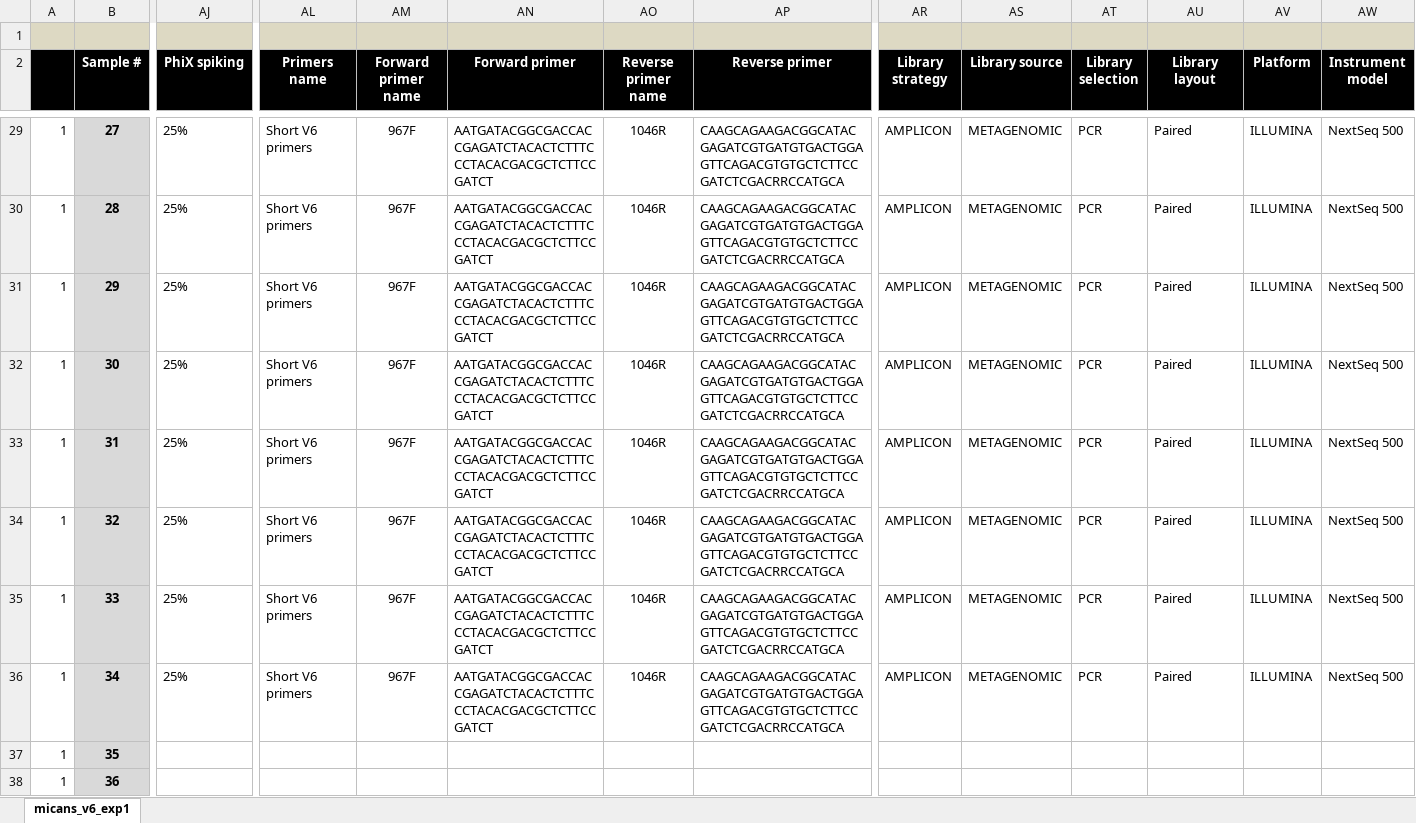
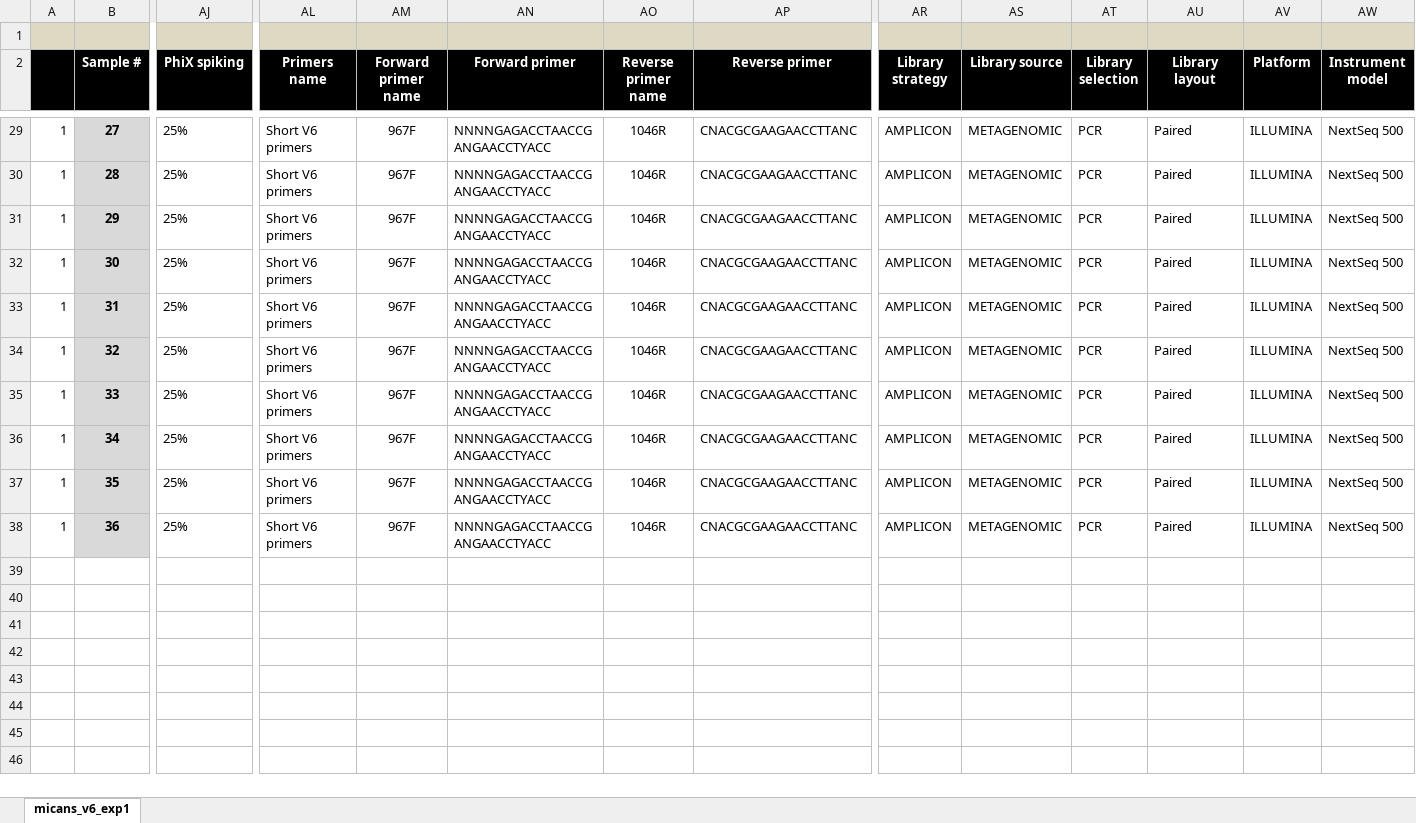
Before and after one commit to xapple/sifes, an Excel workbook: metadata/excel/projects/micans_v6_exp1/metadata.xlsx, sheet micans_v6_exp1, drawn as a sheet; only a part is shown, gaps mark what is left out; values as stored, in another font and other column widths than the file's, no borders; conditional formats not drawn; the diff covers the shown part only; the diff names each change by its address in the sheet, - before the commit and + after, or states it on an @@ line.

```diff
--- a/metadata/excel/projects/micans_v6_exp1/metadata.xlsx (sheet micans_v6_exp1)
+++ b/metadata/excel/projects/micans_v6_exp1/metadata.xlsx (sheet micans_v6_exp1)
-AN29:AN36 (Forward primer): AATGATACGGCGACCACCGAGATCTACACTCTTTCCCTACACGACGCTCTTCCGATCT
+AN29:AN36 (Forward primer): NNNNGAGACCTAACCGANGAACCTYACC
-AP29:AP36 (Reverse primer): CAAGCAGAAGACGGCATACGAGATCGTGATGTGACTGGAGTTCAGACGTGTGCTCTTCCGATCTCGACRRCCATGCA
+AP29:AP36 (Reverse primer): CNACGCGAAGAACCTTANC
-AJ37:AJ38 (PhiX spiking): (empty)
+AJ37:AJ38 (PhiX spiking): 25%
-AL37:AL38 (Primers name): (empty)
+AL37:AL38 (Primers name): Short V6 primers
-AM37:AM38 (Forward primer name): (empty)
+AM37:AM38 (Forward primer name): 967F
-AN37:AN38 (Forward primer): (empty)
+AN37:AN38 (Forward primer): NNNNGAGACCTAACCGANGAACCTYACC
-AO37:AO38 (Reverse primer name): (empty)
+AO37:AO38 (Reverse primer name): 1046R
-AP37:AP38 (Reverse primer): (empty)
+AP37:AP38 (Reverse primer): CNACGCGAAGAACCTTANC
-AR37:AR38 (Library strategy): (empty)
+AR37:AR38 (Library strategy): AMPLICON
-AS37:AS38 (Library source): (empty)
+AS37:AS38 (Library source): METAGENOMIC
-AT37:AT38 (Library selection): (empty)
+AT37:AT38 (Library selection): PCR
-AU37:AU38 (Library layout): (empty)
+AU37:AU38 (Library layout): Paired
-AV37:AV38 (Platform): (empty)
+AV37:AV38 (Platform): ILLUMINA
-AW37:AW38 (Instrument model): (empty)
+AW37:AW38 (Instrument model): NextSeq 500
```
Also changed, not shown: 56 edited cells elsewhere in this sheet, 44 other files.
